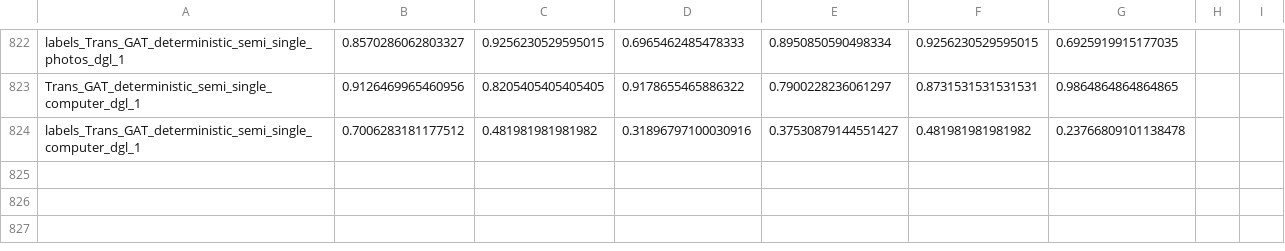
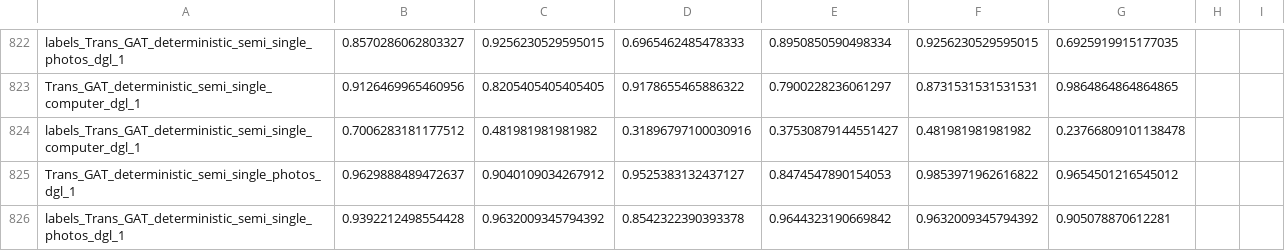
Before and after one commit to Ali-Khazraee/VGAE-, a CSV file: results.csv, drawn as a sheet; only a part is shown, gaps mark what is left out; the diff names each change by its address in the sheet, - before the commit and + after, or states it on an @@ line.

```diff
--- a/results.csv
+++ b/results.csv
+row 825: Trans_GAT_deterministic_semi_single_photos_dgl_1 | 0.9629888489472637 | 0.9040109034267912 | 0.9525383132437127 | 0.8474547890154053 | 0.9853971962616822 | 0.9654501216545012
+row 826: labels_Trans_GAT_deterministic_semi_single_photos_dgl_1 | 0.9392212498554428 | 0.9632009345794392 | 0.8542322390393378 | 0.9644323190669842 | 0.9632009345794392 | 0.905078870612281
```
Also changed, not shown: 4 other files.
